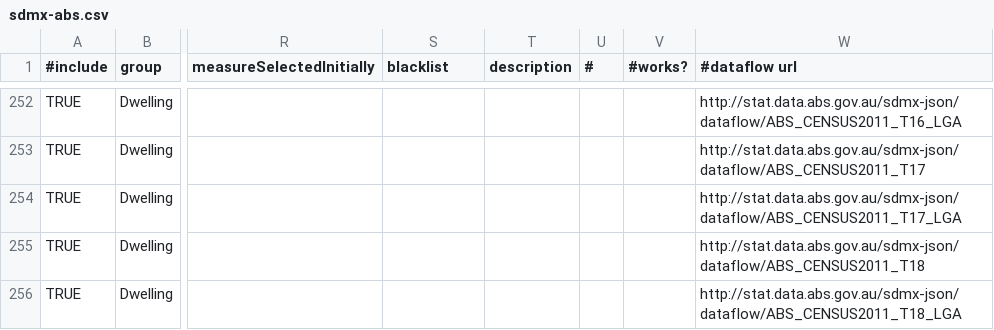
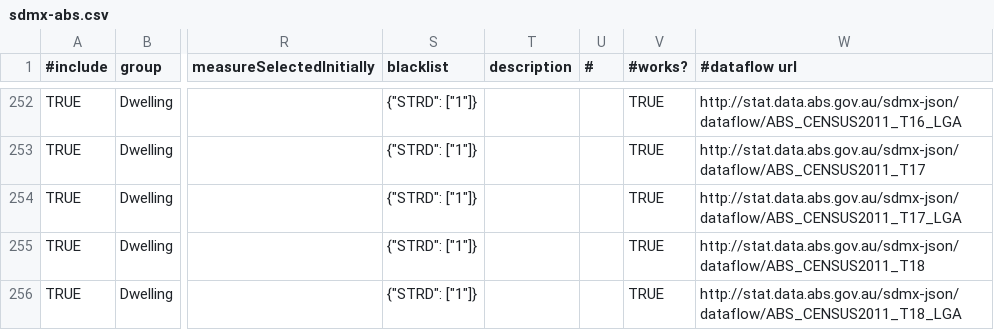
Before and after one commit to harshurampur/NationalMap-Catalog, a CSV file: datasources/sdmx-abs.csv, drawn as a sheet; only a part is shown, gaps mark what is left out; the diff covers the shown part only; the diff names each change by its address in the sheet, - before the commit and + after, or states it on an @@ line.

Commit message:
move all blacklists into custom; up to T20 working

```diff
--- a/datasources/sdmx-abs.csv
+++ b/datasources/sdmx-abs.csv
-S252:S256 (blacklist): (empty)
+S252:S256 (blacklist): {"STRD": ["1"]}
-V252:V256 (#works?): (empty)
+V252:V256 (#works?): TRUE
```
Also changed, not shown: 69 edited cells elsewhere in this file, 1 other file.
